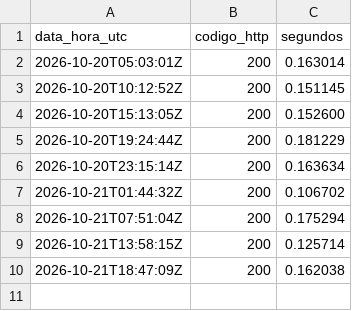
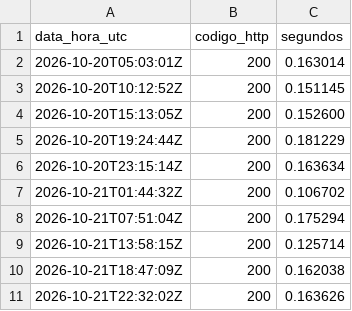
Before and after one commit to saeliga/uti, a CSV file: disponibilidade.csv, drawn as a sheet.

```diff
--- a/disponibilidade.csv
+++ b/disponibilidade.csv
@@ -10 +10,2 @@ data_hora_utc,codigo_http,segundos
 2026-10-21T18:47:09Z,200,0.162038
+2026-10-21T22:32:02Z,200,0.163626
```
